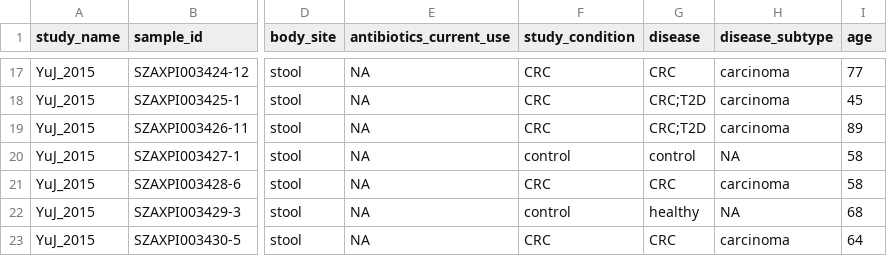
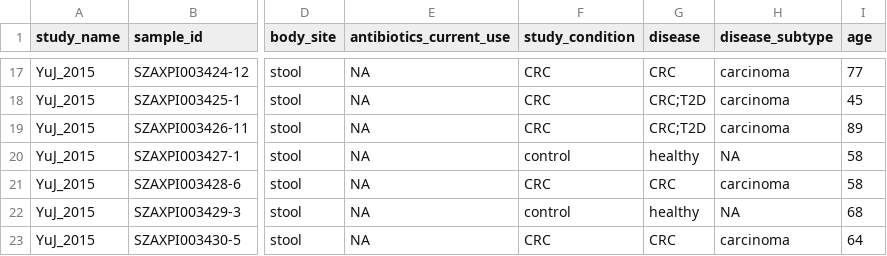
Before and after one commit to waldronlab/curatedMetagenomicDataCuration, a TSV file: inst/curated/YuJ_2015/YuJ_2015_metadata.tsv, drawn as a sheet; only a part is shown, gaps mark what is left out; the diff names each change by its address in the sheet, - before the commit and + after, or states it on an @@ line.

Commit message:
Re-fixing YuJ

```diff
--- a/inst/curated/YuJ_2015/YuJ_2015_metadata.tsv
+++ b/inst/curated/YuJ_2015/YuJ_2015_metadata.tsv
-G20 (disease): control
+G20 (disease): healthy
```
